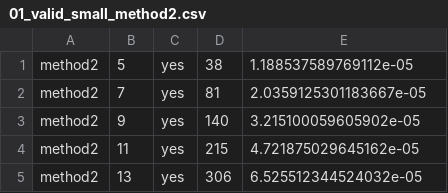
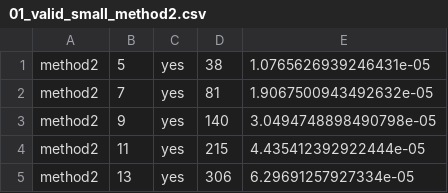
Before and after one commit to TikiTakaTerror/algosumu, a CSV file: step3/linear/experiments/results/01_valid_small_method2.csv, drawn as a sheet.

```diff
--- a/step3/linear/experiments/results/01_valid_small_method2.csv
+++ b/step3/linear/experiments/results/01_valid_small_method2.csv
@@ -1,5 +1,5 @@
-method2,5,yes,38,1.188537589769112e-05
-method2,7,yes,81,2.0359125301183667e-05
-method2,9,yes,140,3.215100059605902e-05
-method2,11,yes,215,4.721875029645162e-05
-method2,13,yes,306,6.525512344524032e-05
+method2,5,yes,38,1.0765626939246431e-05
+method2,7,yes,81,1.9067500943492632e-05
+method2,9,yes,140,3.0494748898490798e-05
+method2,11,yes,215,4.435412392922444e-05
+method2,13,yes,306,6.29691257927334e-05
```
Also changed, not shown: step3/linear/experiments/results/01_valid_small_method1.csv, step3/linear/experiments/results/02_runtime_scaling_method1.csv, 21 other files.
